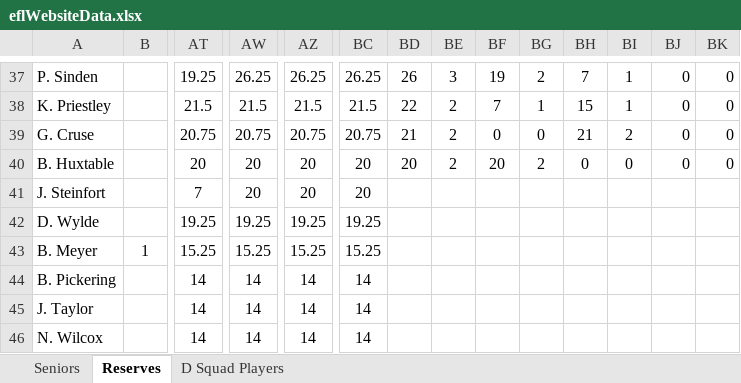
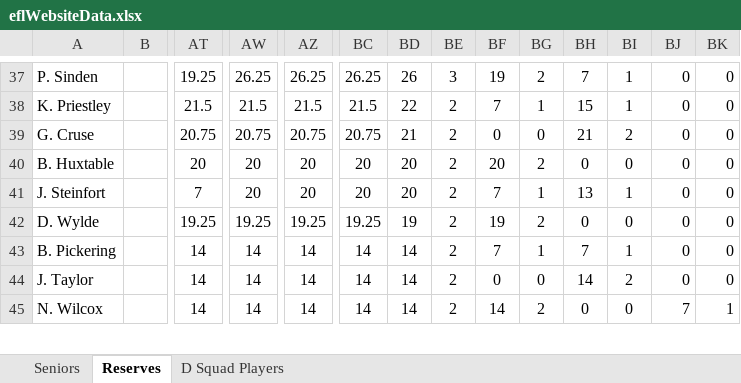
Before and after one commit to axendor/SoupBet, an Excel workbook: eflWebsiteData.xlsx, sheet Reserves, drawn as a sheet; only a part is shown, gaps mark what is left out; values as stored, in another font and other column widths than the file's, no borders; removed rows and columns are numbered as before the commit, all else as after; rows hold the shown columns only; the diff covers the shown part only; the diff names each change by its address in the sheet, - before the commit and + after, or states it on an @@ line.

```diff
--- a/eflWebsiteData.xlsx (sheet Reserves)
+++ b/eflWebsiteData.xlsx (sheet Reserves)
-BD41: (empty)
+BD41: 20
-BE41:BE42: (empty)
+BE41:BE42: 2
-BF41: (empty)
+BF41: 7
-BG41: (empty)
+BG41: 1
-BH41: (empty)
+BH41: 13
-BI41: (empty)
+BI41: 1
-BJ41:BJ42: (empty)
+BJ41:BJ42: 0
-BK41:BK42: (empty)
+BK41:BK42: 0
-BD42: (empty)
+BD42: 19
-BF42: (empty)
+BF42: 19
-BG42: (empty)
+BG42: 2
-BH42: (empty)
+BH42: 0
-BI42: (empty)
+BI42: 0
-row 43: B. Meyer | 1 | 15.25 | 15.25 | 15.25 | 15.25
-BD43:BD45: (empty)
+BD43:BD45: 14
-BE43:BE45: (empty)
+BE43:BE45: 2
-BF43: (empty)
+BF43: 7
-BG43: (empty)
+BG43: 1
-BH43: (empty)
+BH43: 7
-BI43: (empty)
+BI43: 1
-BJ43:BJ44: (empty)
+BJ43:BJ44: 0
-BK43:BK44: (empty)
+BK43:BK44: 0
-BF44: (empty)
+BF44: 0
-BG44: (empty)
+BG44: 0
-BH44: (empty)
+BH44: 14
-BI44: (empty)
+BI44: 2
-BF45: (empty)
+BF45: 14
-BG45: (empty)
+BG45: 2
-BH45: (empty)
+BH45: 0
-BI45: (empty)
+BI45: 0
-BJ45: (empty)
+BJ45: 7
-BK45: (empty)
+BK45: 1
```
Also changed, not shown: 1 added row, 18 moved rows and 48 edited cells elsewhere in this sheet, sheet Seniors, formulas that keep their value, 10 other files.
